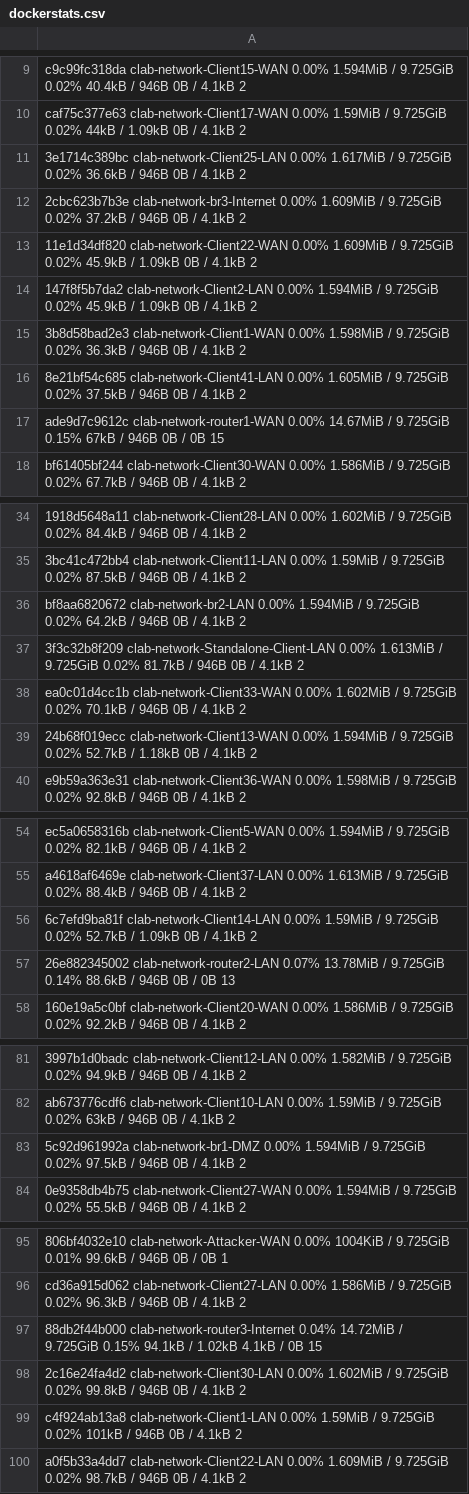
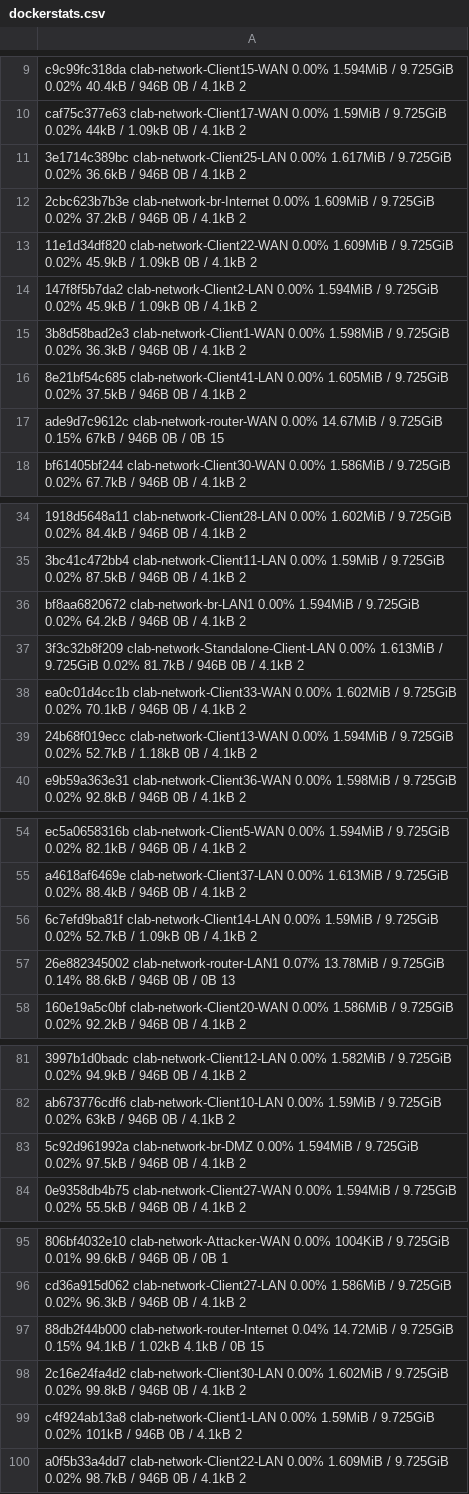
Before and after one commit to COSSAS/nedagen, a CSV file: dockerstats.csv, drawn as a sheet; only a part is shown, gaps mark what is left out; the diff names each change by its address in the sheet, - before the commit and + after, or states it on an @@ line.

```diff
--- a/dockerstats.csv
+++ b/dockerstats.csv
-A12: 2cbc623b7b3e clab-network-br3-Internet 0.00% 1.609MiB…
+A12: 2cbc623b7b3e clab-network-br-Internet 0.00% 1.609MiB…
-A17: ade9d7c9612c clab-network-router1-WAN 0.00% 14.67MiB…
+A17: ade9d7c9612c clab-network-router-WAN 0.00% 14.67MiB…
-A36: bf8aa6820672 clab-network-br2-LAN 0.00% 1.594MiB…
+A36: bf8aa6820672 clab-network-br-LAN1 0.00% 1.594MiB…
-A57: 26e882345002 clab-network-router2-LAN 0.07% 13.78MiB…
+A57: 26e882345002 clab-network-router-LAN1 0.07% 13.78MiB…
-A83: 5c92d961992a clab-network-br1-DMZ 0.00% 1.594MiB…
+A83: 5c92d961992a clab-network-br-DMZ 0.00% 1.594MiB…
-A97: 88db2f44b000 clab-network-router3-Internet 0.04% 14.72MiB…
+A97: 88db2f44b000 clab-network-router-Internet 0.04% 14.72MiB…
```
Also changed, not shown: 15 other files.
